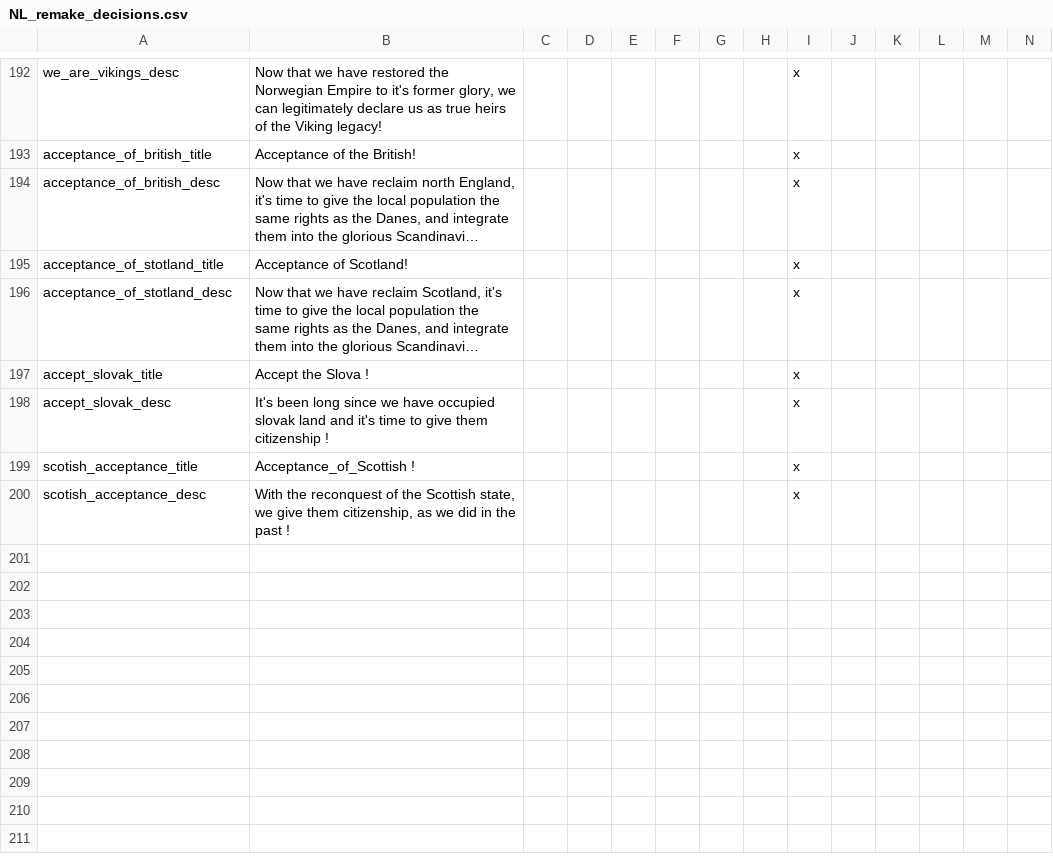
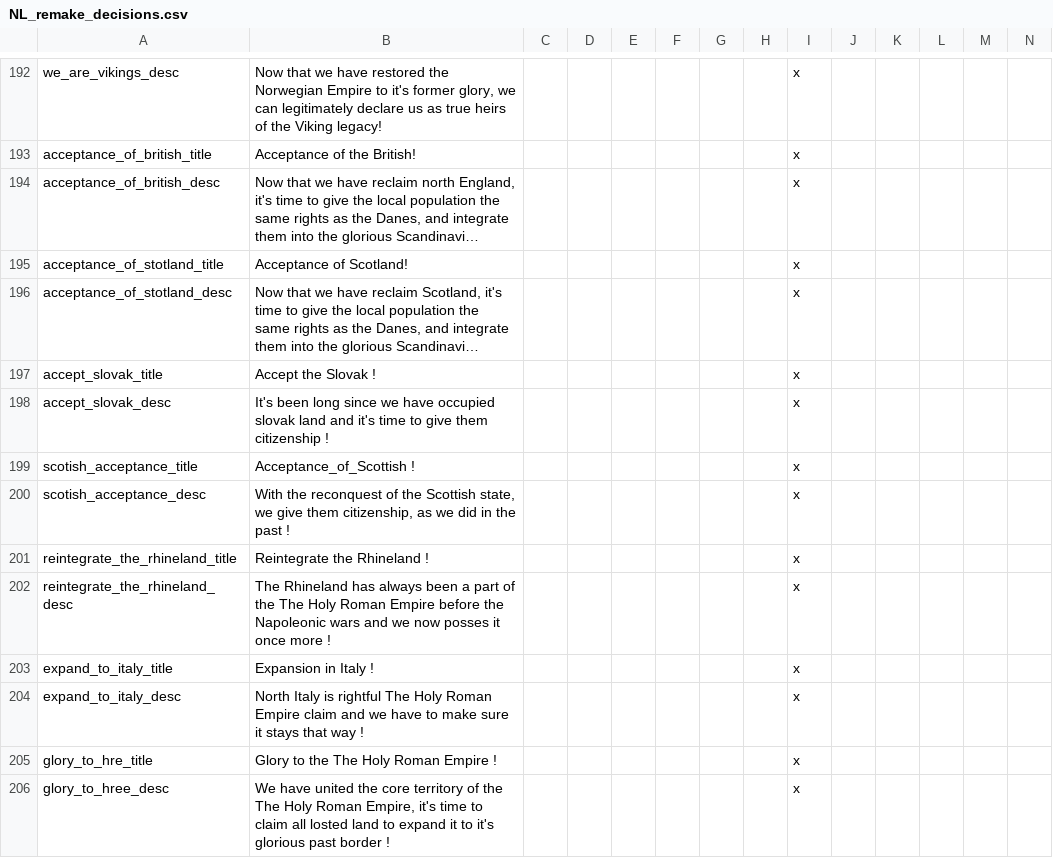
Before and after one commit to MaTi5893/Napoleon-s-Legacy-Remastered, a CSV file: Napoleon's Legacy_Remake/localisation/NL_remake_decisions.csv, drawn as a sheet; only a part is shown, gaps mark what is left out; long unchanged cells end in …; the diff covers the shown part only; the diff names each change by its address in the sheet, - before the commit and + after, or states it on an @@ line.

```diff
--- a/Napoleon's Legacy_Remake/localisation/NL_remake_decisions.csv
+++ b/Napoleon's Legacy_Remake/localisation/NL_remake_decisions.csv
-B197: Accept the Slova !
+B197: Accept the Slovak !
+row 201: reintegrate_the_rhineland_title | Reintegrate the Rhineland ! |  |  |  |  |  |  | x
+row 202: reintegrate_the_rhineland_desc | The Rhineland has always been a part of the The Holy Roman Empire before the Napoleonic wars and we now posses it once more ! |  |  |  |  |  |  | x
+row 203: expand_to_italy_title | Expansion in Italy ! |  |  |  |  |  |  | x
+row 204: expand_to_italy_desc | North Italy is rightful The Holy Roman Empire claim and we have to make sure it stays that way ! |  |  |  |  |  |  | x
+row 205: glory_to_hre_title | Glory to the The Holy Roman Empire ! |  |  |  |  |  |  | x
+row 206: glory_to_hree_desc | We have united the core territory of the The Holy Roman Empire, it's time to claim all losted land to expand it to it's glorious past border ! |  |  |  |  |  |  | x
```
Also changed, not shown: 10 added rows and 8 edited cells elsewhere in this file, 9 other files.
